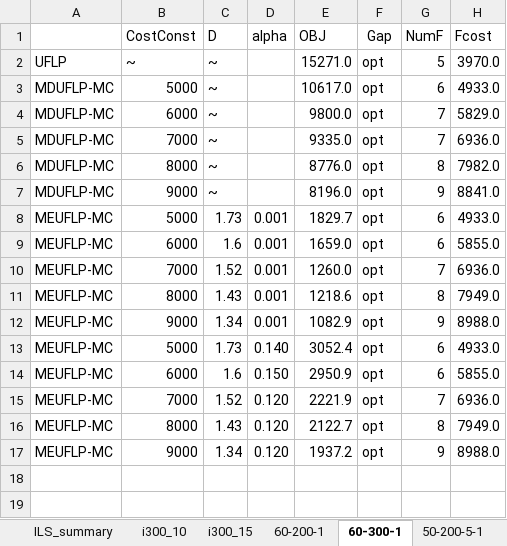
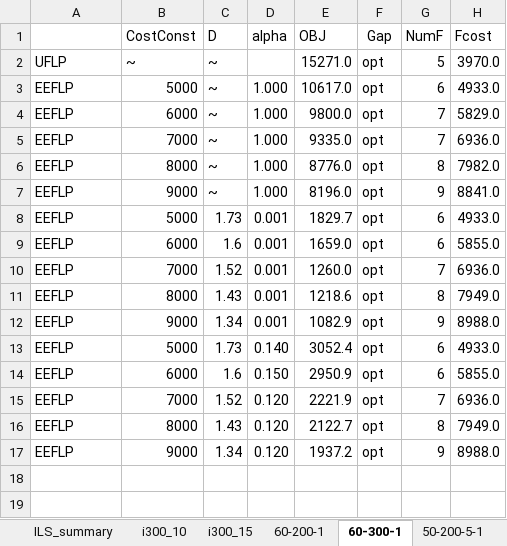
Before and after one commit to yfkong/ceflp, an Excel workbook: ceeflp_solutions.xlsx, sheet 60-300-1, drawn as a sheet; only a part is shown; values as stored, in another font and other column widths than the file's, no borders; charts and pictures not drawn; the diff names each change by its address in the sheet, - before the commit and + after, or states it on an @@ line.

```diff
--- a/ceeflp_solutions.xlsx (sheet 60-300-1)
+++ b/ceeflp_solutions.xlsx (sheet 60-300-1)
-A3:A7: MDUFLP-MC
+A3:A7: EEFLP
-D3:D7: (empty)
+D3:D7: 1.000
-A8:A17: MEUFLP-MC
+A8:A17: EEFLP
```
Also changed, not shown: sheet geo_ZZ, sheet flp_b196_1, sheet flp_c196_1, sheet i300_15, sheet flp_d196_1, sheet flp_e196_1, 10 more sheets, other sheet tabs, charts or pictures.
